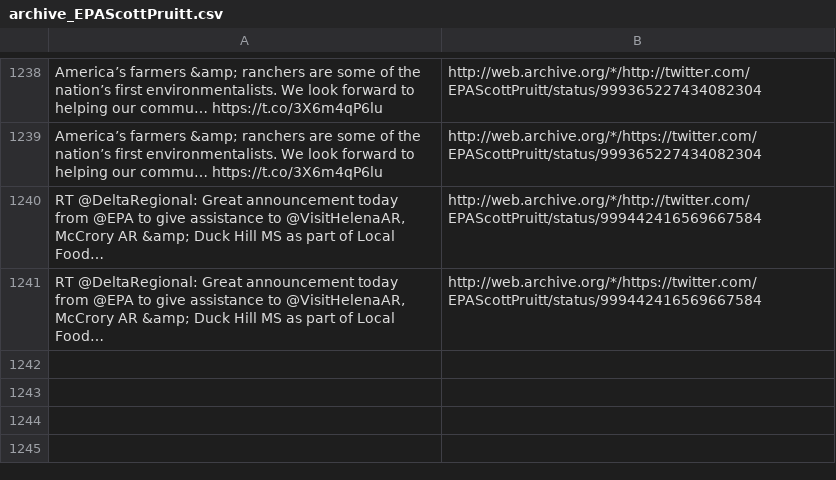
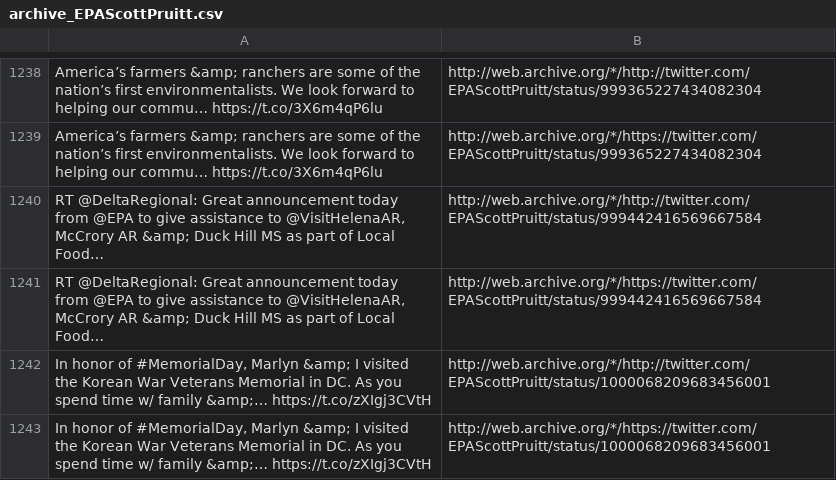
Before and after one commit to patrick-brian-mooney/archive-junta, a CSV file: data/archive_EPAScottPruitt.csv, drawn as a sheet; only a part is shown, gaps mark what is left out; the diff names each change by its address in the sheet, - before the commit and + after, or states it on an @@ line.

```diff
--- a/data/archive_EPAScottPruitt.csv
+++ b/data/archive_EPAScottPruitt.csv
+row 1242: In honor of #MemorialDay, Marlyn &amp; I visited the Korean War Veterans Memorial in DC. As you spend time w/ family &amp;… https://t.co/zXIgj3CVtH | http://web.archive.org/*/http://twitter.com/EPAScottPruitt/status/1000068209683456001
+row 1243: In honor of #MemorialDay, Marlyn &amp; I visited the Korean War Veterans Memorial in DC. As you spend time w/ family &amp;… https://t.co/zXIgj3CVtH | http://web.archive.org/*/https://twitter.com/EPAScottPruitt/status/1000068209683456001
```
Also changed, not shown: data/archive_DepSecHargan.csv, data/archive_JessicaDitto45.csv, 25 other files.
